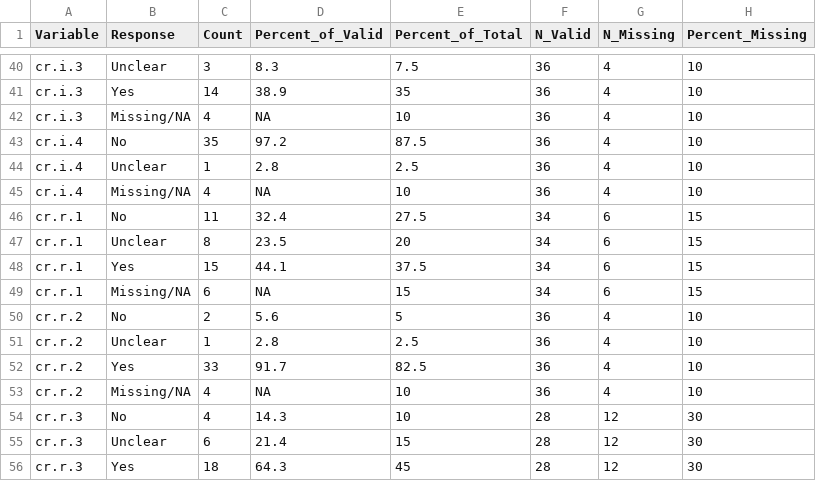
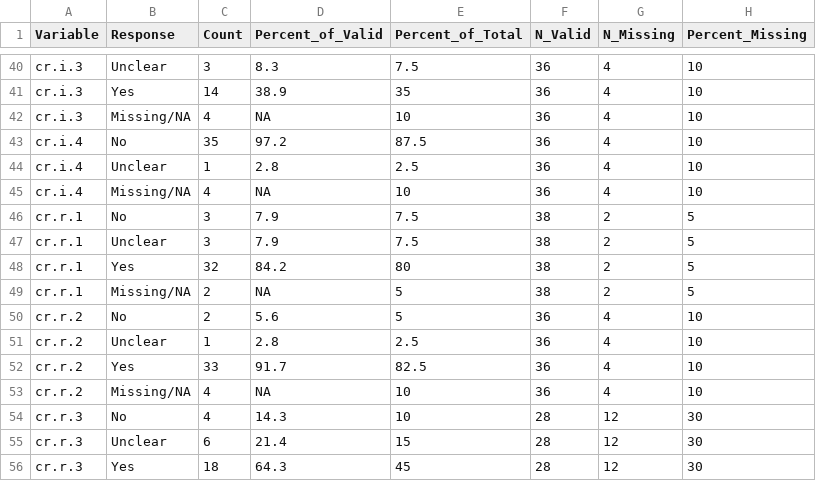
Before and after one commit to Peter-Kedron/OR-IJGIS-FAIR-Evaluation, a CSV file: results/tables/summary_statistics_year1.csv, drawn as a sheet; only a part is shown, gaps mark what is left out.

```diff
--- a/results/tables/summary_statistics_year1.csv
+++ b/results/tables/summary_statistics_year1.csv
@@ -45,6 +45,6 @@
 "cr.i.4","Missing/NA",4,NA,10,36,4,10
-"cr.r.1","No",11,32.4,27.5,34,6,15
-"cr.r.1","Unclear",8,23.5,20,34,6,15
-"cr.r.1","Yes",15,44.1,37.5,34,6,15
-"cr.r.1","Missing/NA",6,NA,15,34,6,15
+"cr.r.1","No",3,7.9,7.5,38,2,5
+"cr.r.1","Unclear",3,7.9,7.5,38,2,5
+"cr.r.1","Yes",32,84.2,80,38,2,5
+"cr.r.1","Missing/NA",2,NA,5,38,2,5
 "cr.r.2","No",2,5.6,5,36,4,10
```
Also changed, not shown: data/derived/public/dat_analysis.csv, data/derived/public/dat_analysis_rated.csv, 16 other files.
